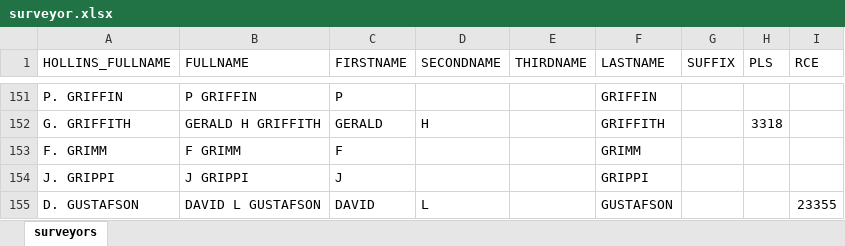
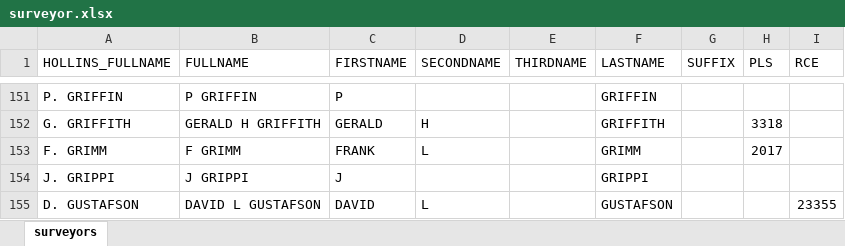
Before and after one commit to chasmack/hummaps-admin, an Excel workbook: data/surveyor.xlsx, sheet surveyors, drawn as a sheet; only a part is shown, gaps mark what is left out; values as stored, in another font and other column widths than the file's, no borders; the diff names each change by its address in the sheet, - before the commit and + after, or states it on an @@ line.

Commit message:
update surveyors list

```diff
--- a/data/surveyor.xlsx (sheet surveyors)
+++ b/data/surveyor.xlsx (sheet surveyors)
-C153 (FIRSTNAME): F
+C153 (FIRSTNAME): FRANK
-D153 (SECONDNAME): (empty)
+D153 (SECONDNAME): L
-H153 (PLS): (empty)
+H153 (PLS): 2017
```
Also changed, not shown: 1 other file.
